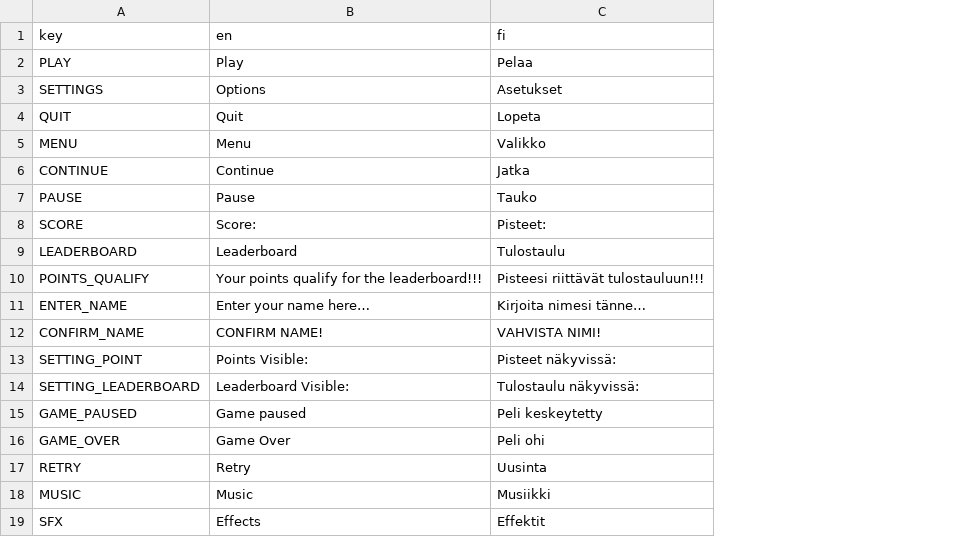
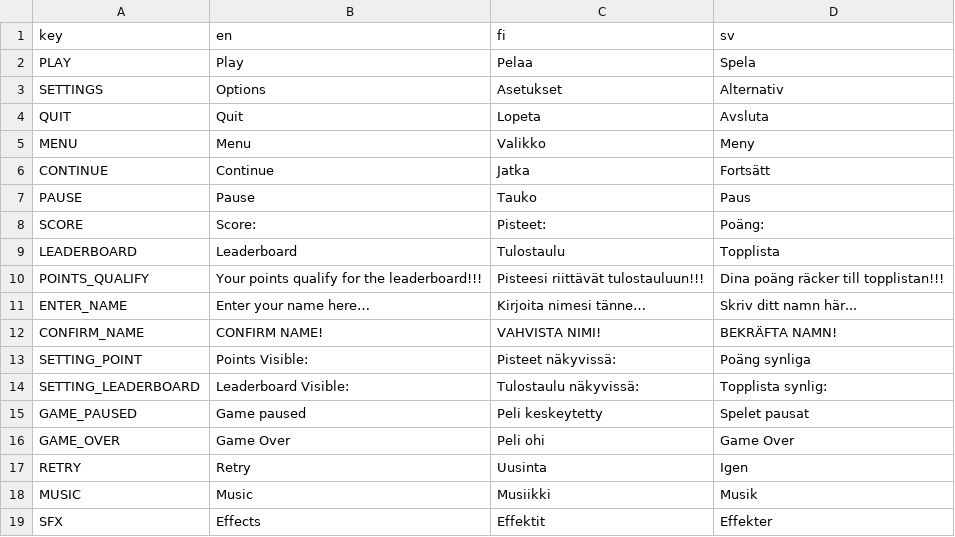
Before and after one commit to Kirmo-Tiko25/TIKO2-Tiimi7, a CSV file: team-7-game/Translations/Alien_Adrift_Translations.csv, drawn as a sheet; the diff names each change by its address in the sheet, - before the commit and + after, or states it on an @@ line.

Commit message:
Add Swedish Translation

```diff
--- a/team-7-game/Translations/Alien_Adrift_Translations.csv
+++ b/team-7-game/Translations/Alien_Adrift_Translations.csv
+column D (sv), rows 2-19: Spela | Alternativ | Avsluta | Meny | Fortsätt | Paus | Poäng: | Topplista | Dina poäng räcker till topplistan!!! | Skriv ditt namn här... | BEKRÄFTA NAMN! | Poäng synliga | Topplista synlig: | Spelet pausat | Game Over | Igen | Musik | Effekter
```
Also changed, not shown: 9 other files.
